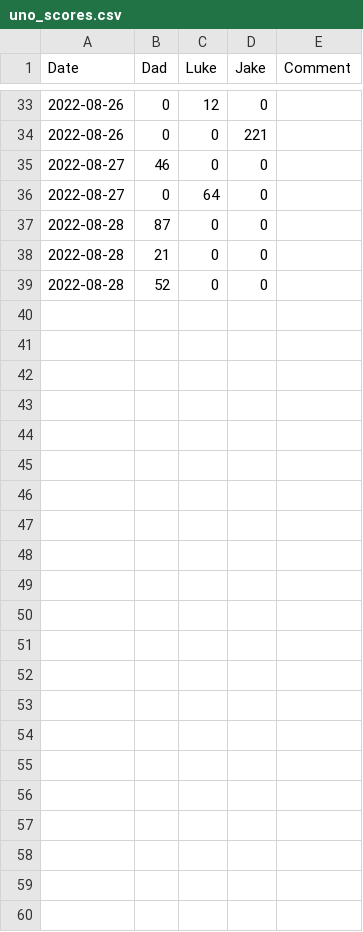
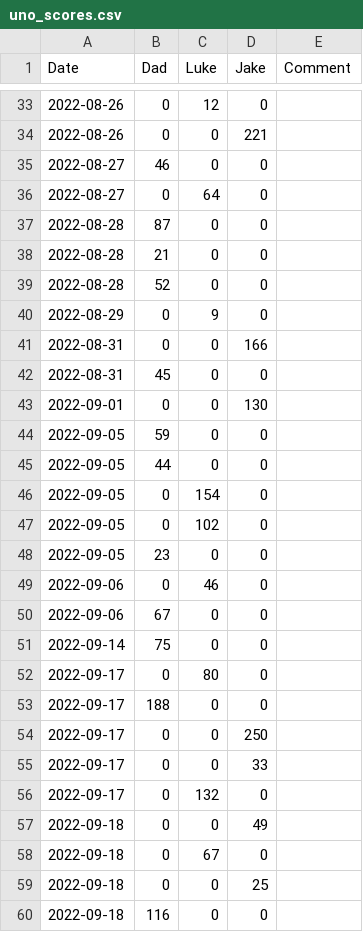
Before and after one commit to robertStrunk/UNO-Scores, a CSV file: uno_scores.csv, drawn as a sheet; only a part is shown, gaps mark what is left out; the diff names each change by its address in the sheet, - before the commit and + after, or states it on an @@ line.

```diff
--- a/uno_scores.csv
+++ b/uno_scores.csv
+row 40: 2022-08-29 | 0 | 9 | 0
+row 41: 2022-08-31 | 0 | 0 | 166
+row 42: 2022-08-31 | 45 | 0 | 0
+row 43: 2022-09-01 | 0 | 0 | 130
+row 44: 2022-09-05 | 59 | 0 | 0
+row 45: 2022-09-05 | 44 | 0 | 0
+row 46: 2022-09-05 | 0 | 154 | 0
+row 47: 2022-09-05 | 0 | 102 | 0
+row 48: 2022-09-05 | 23 | 0 | 0
+row 49: 2022-09-06 | 0 | 46 | 0
+row 50: 2022-09-06 | 67 | 0 | 0
+row 51: 2022-09-14 | 75 | 0 | 0
+row 52: 2022-09-17 | 0 | 80 | 0
+row 53: 2022-09-17 | 188 | 0 | 0
+row 54: 2022-09-17 | 0 | 0 | 250
+row 55: 2022-09-17 | 0 | 0 | 33
+row 56: 2022-09-17 | 0 | 132 | 0
+row 57: 2022-09-18 | 0 | 0 | 49
+row 58: 2022-09-18 | 0 | 67 | 0
+row 59: 2022-09-18 | 0 | 0 | 25
+row 60: 2022-09-18 | 116 | 0 | 0
```
Also changed, not shown: 3 other files.
